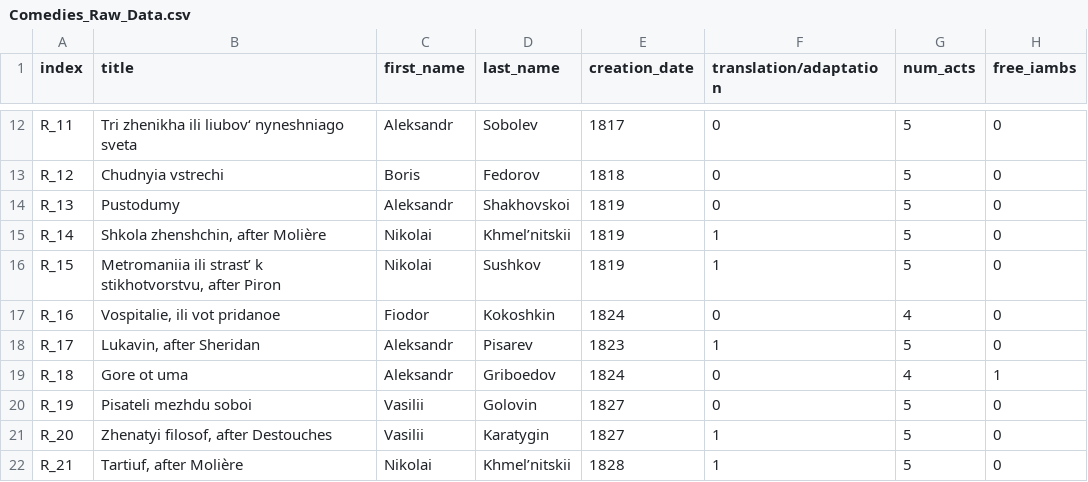
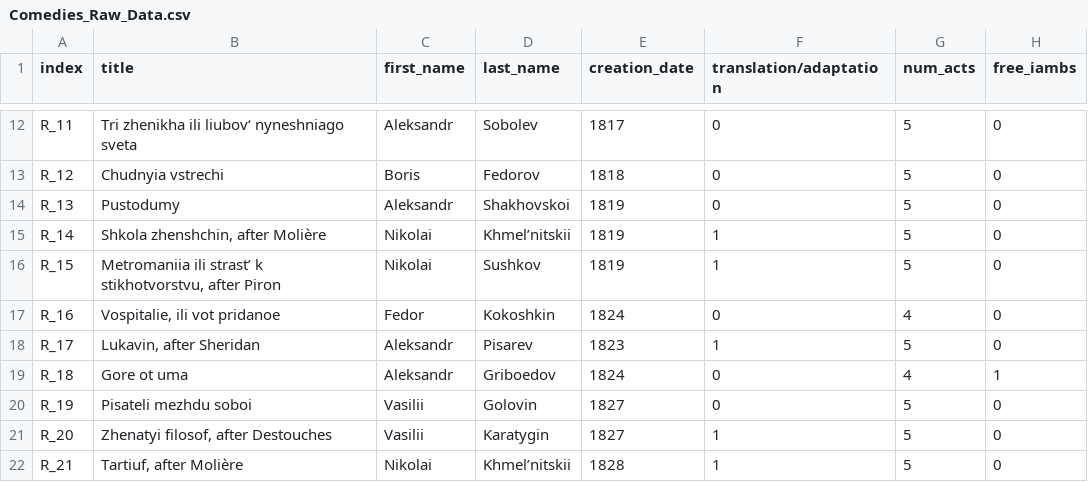
Before and after one commit to innawendell/European_Comedy, a CSV file: Russian_Comedies/Data/Comedies_Raw_Data.csv, drawn as a sheet; only a part is shown, gaps mark what is left out; the diff names each change by its address in the sheet, - before the commit and + after, or states it on an @@ line.

Commit message:
fixed name spelling

```diff
--- a/Russian_Comedies/Data/Comedies_Raw_Data.csv
+++ b/Russian_Comedies/Data/Comedies_Raw_Data.csv
-C17 (first_name): Fiodor
+C17 (first_name): Fedor
```
